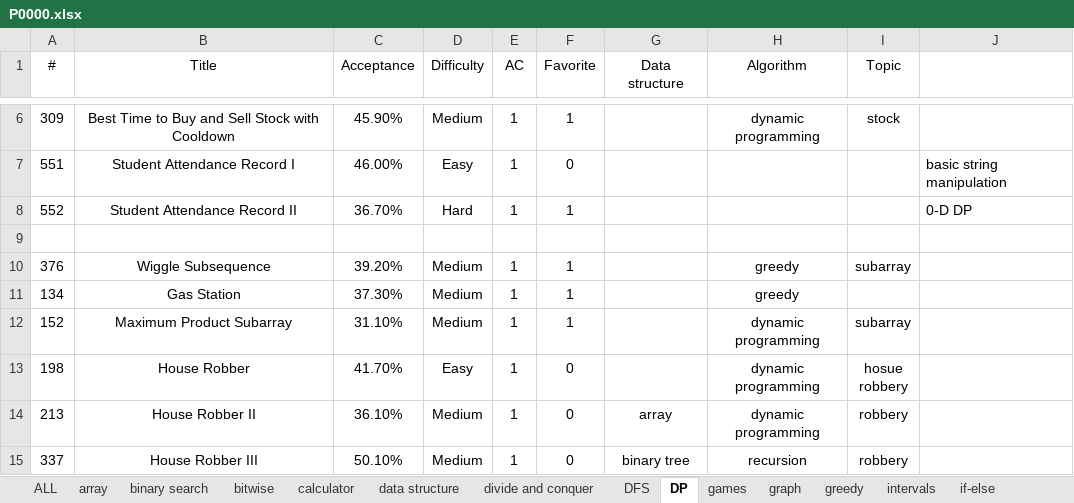
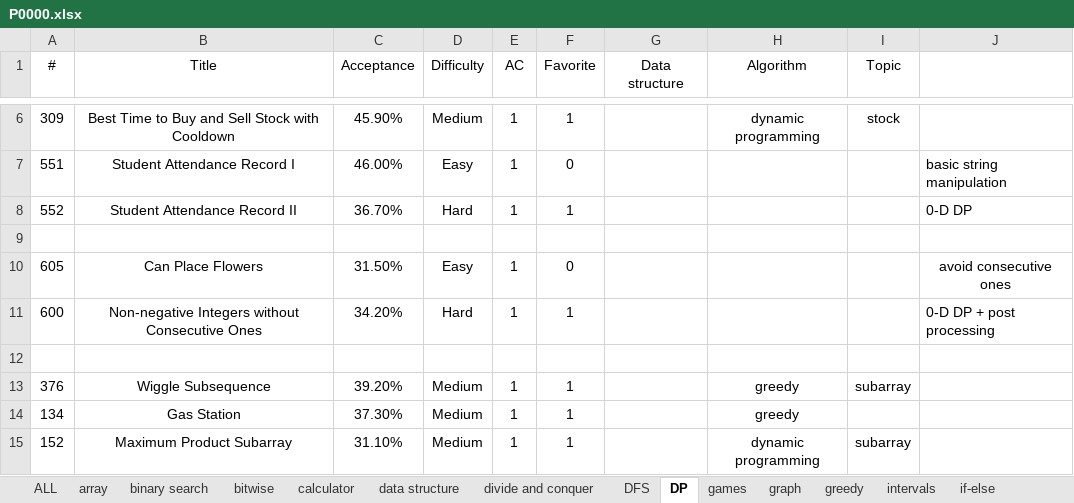
Before and after one commit to westgate458/LeetCode, an Excel workbook: P0000.xlsx, sheet DP, drawn as a sheet; only a part is shown, gaps mark what is left out; the shorter side is filled out with more unchanged rows; values as stored, in another font and other column widths than the file's, no borders; the diff names each change by its address in the sheet, - before the commit and + after, or states it on an @@ line.

```diff
--- a/P0000.xlsx (sheet DP)
+++ b/P0000.xlsx (sheet DP)
+row 10: 605 | Can Place Flowers | 31.50% | Easy | 1 | 0 |  |  |  | avoid consecutive ones
+row 11: 600 | Non-negative Integers without Consecutive Ones | 34.20% | Hard | 1 | 1 |  |  |  | 0-D DP + post processing
+row 12: (empty)
```
Also changed, not shown: sheet array, sheet 2D array, sheet calculator, sheet if-else, sheet string, sheet Math, 1 more sheet, 10 other files.
